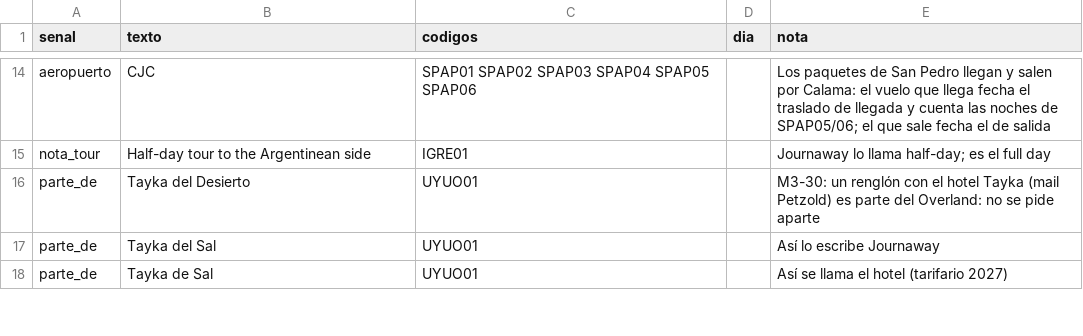
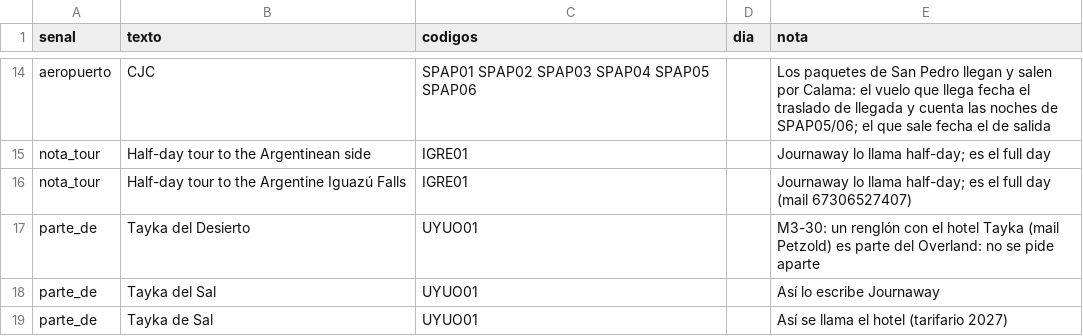
Before and after one commit to cristiancalomarde-dot/Automatizacion, a CSV file: data/journaway-senales.csv, drawn as a sheet; only a part is shown, gaps mark what is left out.

```diff
--- a/data/journaway-senales.csv
+++ b/data/journaway-senales.csv
@@ -15,2 +15,3 @@ aeropuerto,CJC,SPAP01 SPAP02 SPAP03 SPAP04 SPAP05 SPAP06,,"Los paquetes de San P
 nota_tour,Half-day tour to the Argentinean side,IGRE01,,"Journaway lo llama half-day; es el full day"
+nota_tour,Half-day tour to the Argentine Iguazú Falls,IGRE01,,"Journaway lo llama half-day; es el full day (mail 67306527407)"
 parte_de,Tayka del Desierto,UYUO01,,"M3-30: un renglón con el hotel Tayka (mail Petzold) es parte del Overland: no se pide aparte"
```
Also changed, not shown: data/journaway-nombres.csv.
